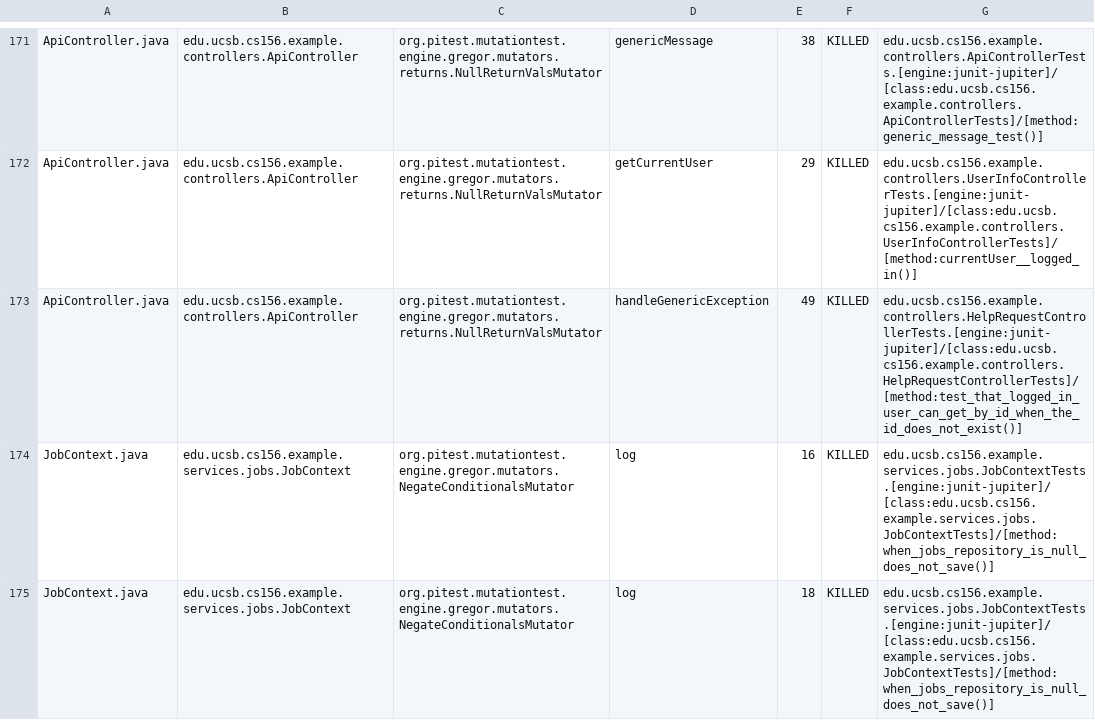
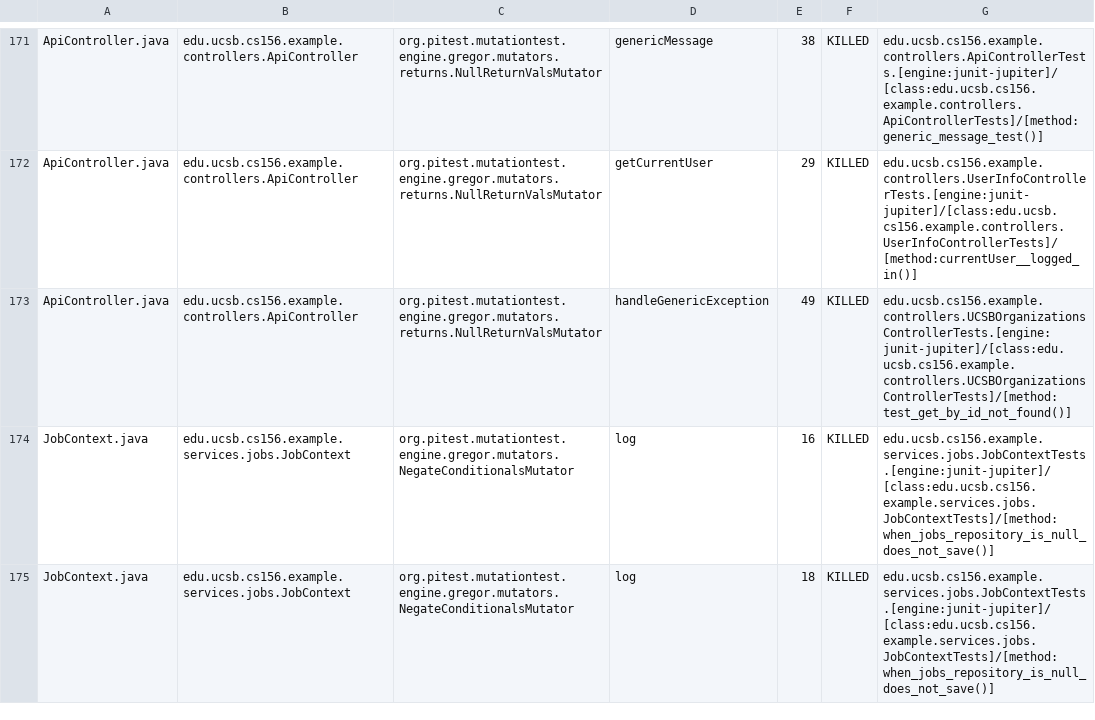
Before and after one commit to ucsb-cs156-s25/team01-s25-05, a CSV file: prs/67/pitest/mutations.csv, drawn as a sheet; only a part is shown, gaps mark what is left out.

Commit message:
Deploying to gh-pages from @ ucsb-cs156-s25/team01-s25-05@362487a7a898ec95495b12d941ec5d32fa55ca72 🚀

```diff
--- a/prs/67/pitest/mutations.csv
+++ b/prs/67/pitest/mutations.csv
@@ -172,3 +172,3 @@ ApiController.java,edu.ucsb.cs156.example.controllers.ApiController,org.pitest.m
 ApiController.java,edu.ucsb.cs156.example.controllers.ApiController,org.pitest.mutationtest.engine.gregor.mutators.returns.NullReturnValsMutator,getCurrentUser,29,KILLED,edu.ucsb.cs156.example.controllers.UserInfoControllerTests.[engine:junit-jupiter]/[class:edu.ucsb.cs156.example.controllers.UserInfoControllerTests]/[method:currentUser__logged_in()]
-ApiController.java,edu.ucsb.cs156.example.controllers.ApiController,org.pitest.mutationtest.engine.gregor.mutators.returns.NullReturnValsMutator,handleGenericException,49,KILLED,edu.ucsb.cs156.example.controllers.HelpRequestControllerTests.[engine:junit-jupiter]/[class:edu.ucsb.cs156.example.controllers.HelpRequestControllerTests]/[method:test_that_logged_in_user_can_get_by_id_when_the_id_does_not_exist()]
+ApiController.java,edu.ucsb.cs156.example.controllers.ApiController,org.pitest.mutationtest.engine.gregor.mutators.returns.NullReturnValsMutator,handleGenericException,49,KILLED,edu.ucsb.cs156.example.controllers.UCSBOrganizationsControllerTests.[engine:junit-jupiter]/[class:edu.ucsb.cs156.example.controllers.UCSBOrganizationsControllerTests]/[method:test_get_by_id_not_found()]
 JobContext.java,edu.ucsb.cs156.example.services.jobs.JobContext,org.pitest.mutationtest.engine.gregor.mutators.NegateConditionalsMutator,log,16,KILLED,edu.ucsb.cs156.example.services.jobs.JobContextTests.[engine:junit-jupiter]/[class:edu.ucsb.cs156.example.services.jobs.JobContextTests]/[method:when_jobs_repository_is_null_does_not_save()]
```
Also changed, not shown: 22 other files.
